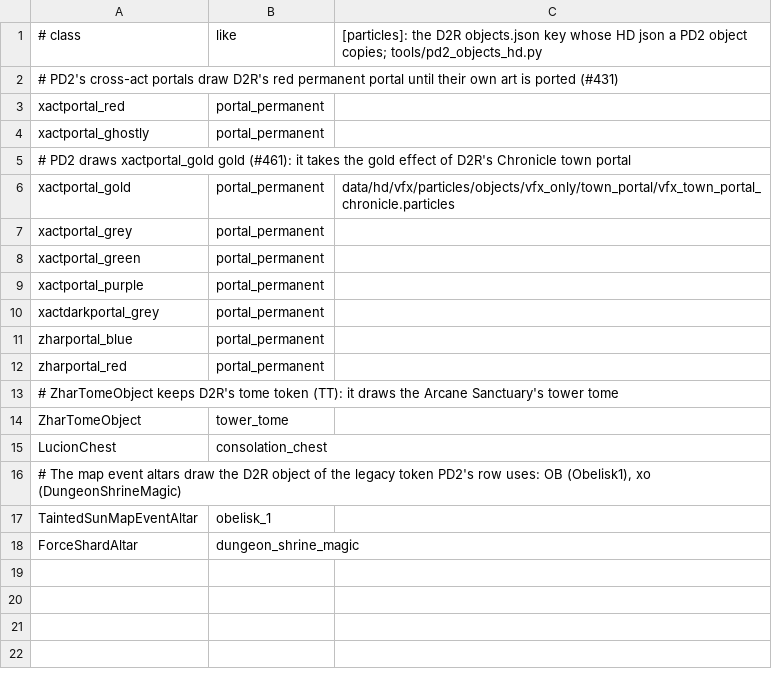
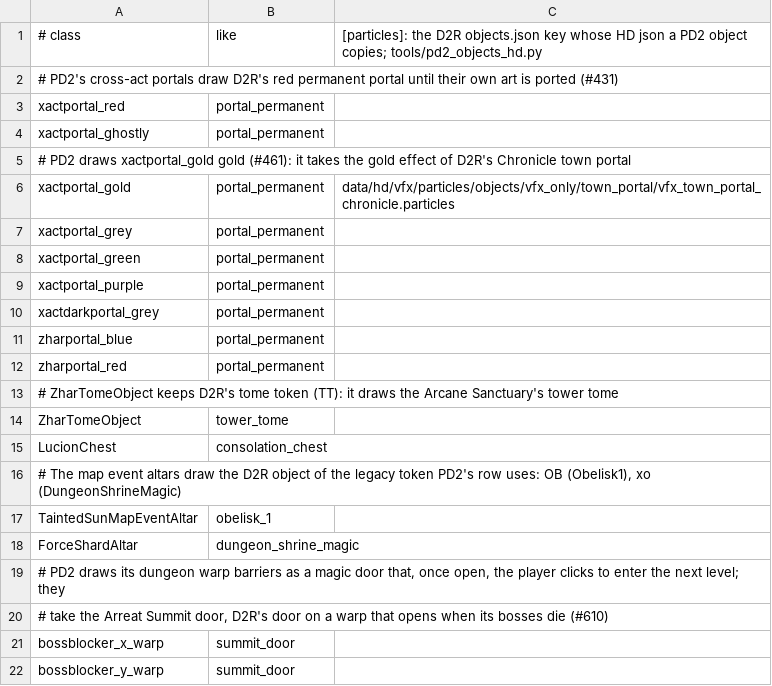
Before and after one commit to synpoox/pd2-resurrected, a TSV file: merge/objects-hd.tsv, drawn as a sheet.

```diff
--- a/merge/objects-hd.tsv
+++ b/merge/objects-hd.tsv
@@ -18 +18,5 @@ TaintedSunMapEventAltar	obelisk_1
 ForceShardAltar	dungeon_shrine_magic
+# PD2 draws its dungeon warp barriers as a magic door that, once open, the player clicks to enter the next level; they
+# take the Arreat Summit door, D2R's door on a warp that opens when its bosses die (#610)
+bossblocker_x_warp	summit_door
+bossblocker_y_warp	summit_door
```
Also changed, not shown: merge/standins.tsv, 5 other files.
